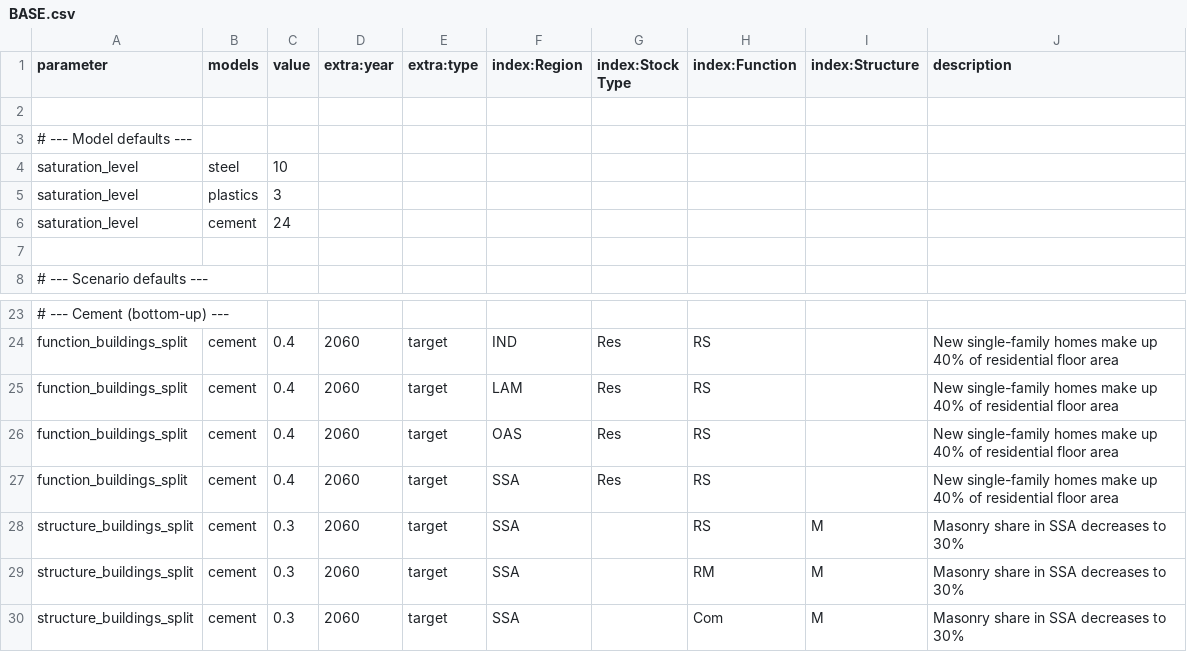
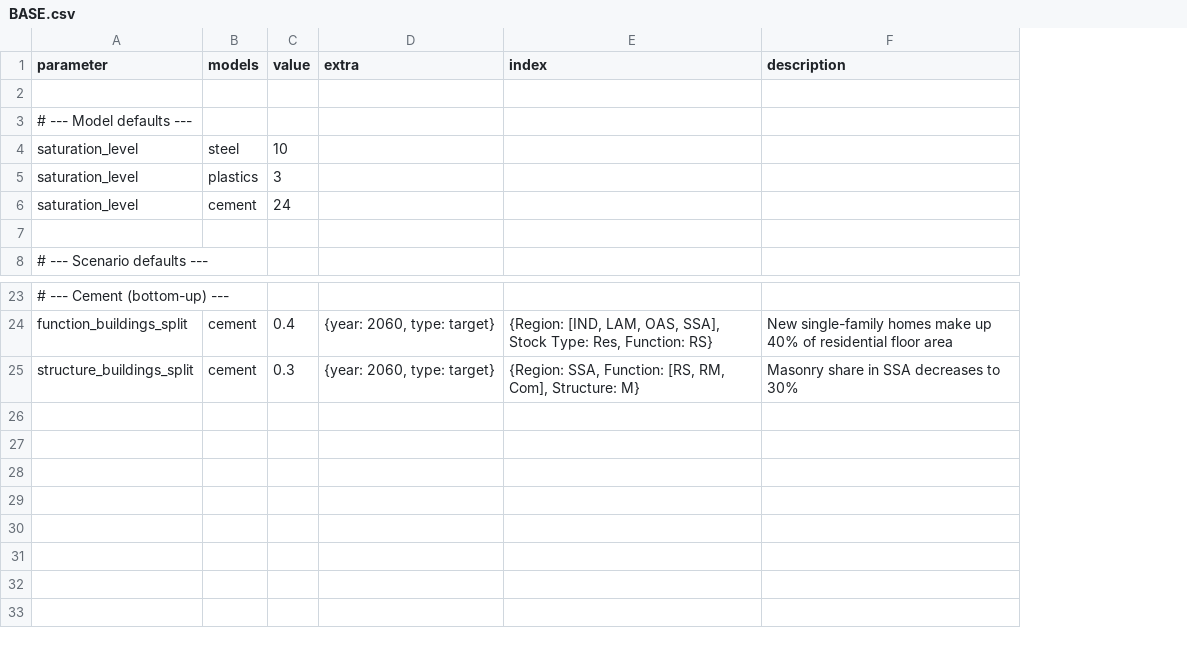
Before and after one commit to pik-piam/remind-mfa, a CSV file: config/scenarios/BASE.csv, drawn as a sheet; only a part is shown, gaps mark what is left out; removed rows and columns are numbered as before the commit, all else as after; the diff names each change by its address in the sheet, - before the commit and + after, or states it on an @@ line.

Commit message:
allow index lists; provide extra and index as dicts

```diff
--- a/config/scenarios/BASE.csv
+++ b/config/scenarios/BASE.csv
-column D (extra:year), row 24: 2060; row 28: 2060
-column E (extra:type), row 24: target; row 28: target
-column F (index:Region), row 24: IND; row 28: SSA
-column G (index:Stock Type), row 24: Res
-column H (index:Function), row 24: RS; row 28: RS
-column I (index:Structure), row 28: M
+column D (extra), rows 24-25: {year: 2060, type: target} | {year: 2060, type: target}
+column E (index), rows 24-25: {Region: [IND, LAM, OAS, SSA], Stock Type: Res, Function: RS} | {Region: SSA, Function: [RS, RM, Com], Structure: M}
-row 25: function_buildings_split | cement | 0.4 | 2060 | target | LAM | Res | RS |  | New single-family homes make up 40% of residential floor area
-row 26: function_buildings_split | cement | 0.4 | 2060 | target | OAS | Res | RS |  | New single-family homes make up 40% of residential floor area
-row 27: function_buildings_split | cement | 0.4 | 2060 | target | SSA | Res | RS |  | New single-family homes make up 40% of residential floor area
-row 29: structure_buildings_split | cement | 0.3 | 2060 | target | SSA |  | RM | M | Masonry share in SSA decreases to 30%
-row 30: structure_buildings_split | cement | 0.3 | 2060 | target | SSA |  | Com | M | Masonry share in SSA decreases to 30%
```
Also changed, not shown: 9 other files.
